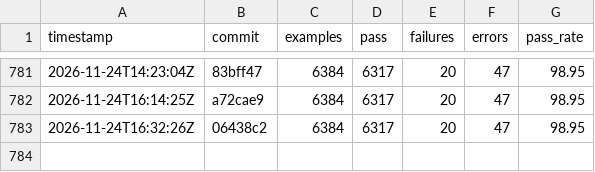
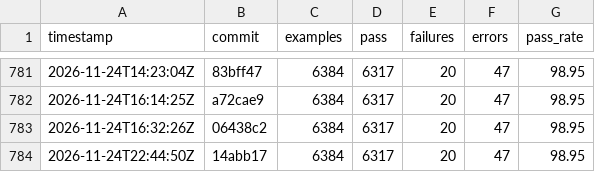
Before and after one commit to sisshiki1969/monoruby, a CSV file: library/data/history_total.csv, drawn as a sheet; only a part is shown, gaps mark what is left out.

```diff
--- a/library/data/history_total.csv
+++ b/library/data/history_total.csv
@@ -783 +783,2 @@ timestamp,commit,examples,pass,failures,errors,pass_rate
 2026-11-24T16:32:26Z,06438c2,6384,6317,20,47,98.95
+2026-11-24T22:44:50Z,14abb17,6384,6317,20,47,98.95
```
Also changed, not shown: 2 other files.
